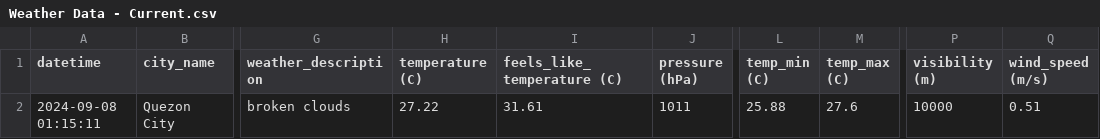
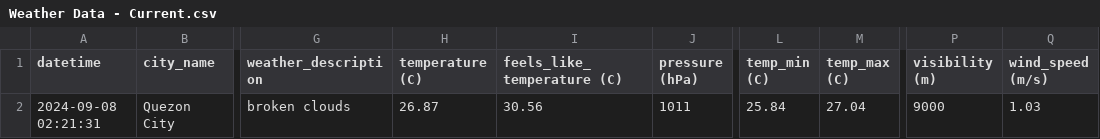
Before and after one commit to marksm88/weather-data, a CSV file: Weather Data - Current.csv, drawn as a sheet; only a part is shown, gaps mark what is left out; the diff names each change by its address in the sheet, - before the commit and + after, or states it on an @@ line.

```diff
--- a/Weather Data - Current.csv
+++ b/Weather Data - Current.csv
-A2 (datetime): 2024-09-08 01:15:11
+A2 (datetime): 2024-09-08 02:21:31
-H2 (temperature (C)): 27.22
+H2 (temperature (C)): 26.87
-I2 (feels_like_temperature (C)): 31.61
+I2 (feels_like_temperature (C)): 30.56
-L2 (temp_min (C)): 25.88
+L2 (temp_min (C)): 25.84
-M2 (temp_max (C)): 27.6
+M2 (temp_max (C)): 27.04
-P2 (visibility (m)): 10000
+P2 (visibility (m)): 9000
-Q2 (wind_speed (m/s)): 0.51
+Q2 (wind_speed (m/s)): 1.03
```
Also changed, not shown: Weather Data - Prelim.csv.
